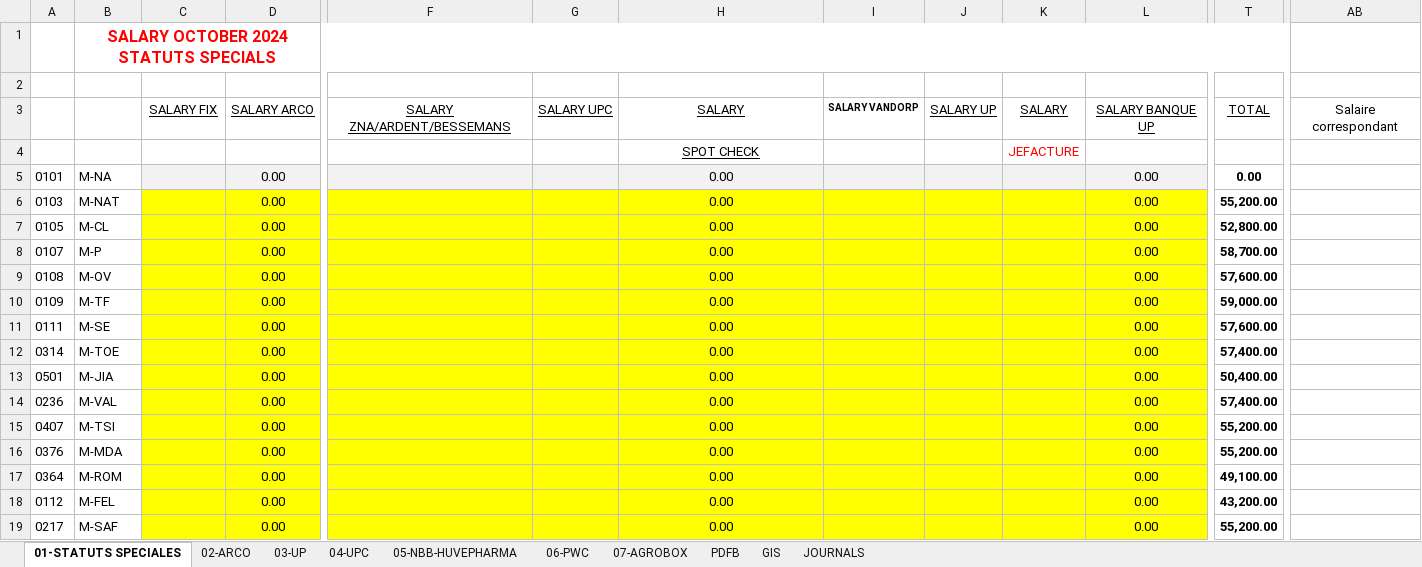
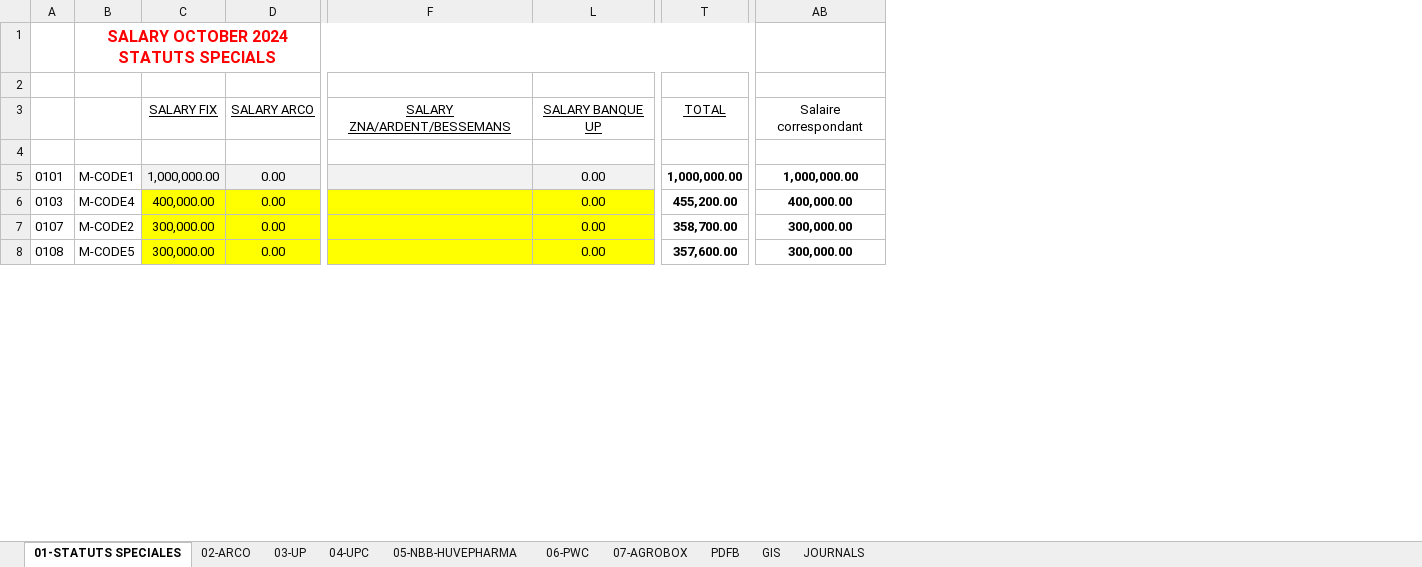
Before and after one commit to njatoty/4eme-procedure, an Excel workbook: uploads/fiche-paie/unknown.xlsx, sheet 01-STATUTS SPECIALES, drawn as a sheet; only a part is shown, gaps mark what is left out; values as stored, in another font and other column widths than the file's, no borders; removed rows and columns are numbered as before the commit, all else as after; rows hold the shown columns only; the diff covers the shown part only; the diff names each change by its address in the sheet, - before the commit and + after, or states it on an @@ line.

Commit message:
update column sheet

```diff
--- a/uploads/fiche-paie/unknown.xlsx (sheet 01-STATUTS SPECIALES)
+++ b/uploads/fiche-paie/unknown.xlsx (sheet 01-STATUTS SPECIALES)
-column F, row 3: SALARY ZNA/ARDENT/BESSEMANS
@@ column G hidden, row 3: SALARY UPC @@
@@ column I hidden, row 3: SALARY VANDORP @@
@@ column J hidden, row 3: SALARY UP @@
@@ column K hidden, rows 3-4: SALARY | JEFACTURE @@
-column T, rows 3-6: TOTAL |  | 0.00 | 55,200.00; rows 8-9: 58,700.00 | 57,600.00
+column T, rows 3-8: TOTAL |  | 1,000,000.00 | 455,200.00 | 358,700.00 | 357,600.00
-F3: SALARY
+F3: SALARY ZNA/ARDENT/BESSEMANS
-F4: SPOT CHECK
+F4: (empty)
-B5: M-NA
+B5: M-CODE1
-C5: (empty)
+C5: 1,000,000.00
-F5:F6: 0.00
+F5:F6: (empty)
-AB5: (empty)
+AB5: 1,000,000.00
-B6: M-NAT
+B6: M-CODE4
-C6: (empty)
+C6: 400,000.00
-AB6: (empty)
+AB6: 400,000.00
-row 7: 0105 | M-CL |  | 0.00 |  |  | 0.00 |  |  |  | 0.00 | 52,800.00
-B7: M-P
+B7: M-CODE2
-C7:C8: (empty)
+C7:C8: 300,000.00
-F7:F8: 0.00
+F7:F8: (empty)
-AB7:AB8: (empty)
+AB7:AB8: 300,000.00
-B8: M-OV
+B8: M-CODE5
-row 10: 0109 | M-TF |  | 0.00 |  |  | 0.00 |  |  |  | 0.00 | 59,000.00
-row 11: 0111 | M-SE |  | 0.00 |  |  | 0.00 |  |  |  | 0.00 | 57,600.00
-row 12: 0314 | M-TOE |  | 0.00 |  |  | 0.00 |  |  |  | 0.00 | 57,400.00
-row 13: 0501 | M-JIA |  | 0.00 |  |  | 0.00 |  |  |  | 0.00 | 50,400.00
-row 14: 0236 | M-VAL |  | 0.00 |  |  | 0.00 |  |  |  | 0.00 | 57,400.00
-row 15: 0407 | M-TSI |  | 0.00 |  |  | 0.00 |  |  |  | 0.00 | 55,200.00
-row 16: 0376 | M-MDA |  | 0.00 |  |  | 0.00 |  |  |  | 0.00 | 55,200.00
-row 17: 0364 | M-ROM |  | 0.00 |  |  | 0.00 |  |  |  | 0.00 | 49,100.00
-row 18: 0112 | M-FEL |  | 0.00 |  |  | 0.00 |  |  |  | 0.00 | 43,200.00
-row 19: 0217 | M-SAF |  | 0.00 |  |  | 0.00 |  |  |  | 0.00 | 55,200.00
```
Also changed, not shown: 38 edited cells and merged cells elsewhere in this sheet, sheet 03-UP, sheet 02-ARCO, sheet 04-UPC, sheet 05-NBB-HUVEPHARMA, sheet 06-PWC, sheet GIS, 1 more sheet, formulas that keep their value, result.xlsx, 4 other files.
